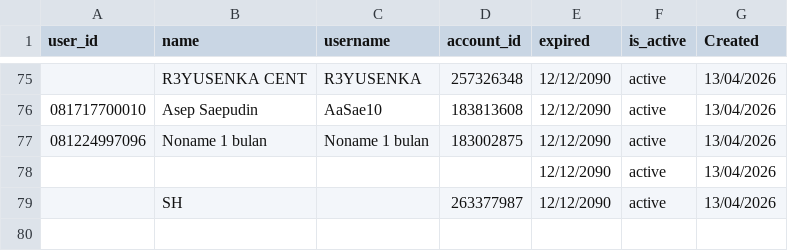
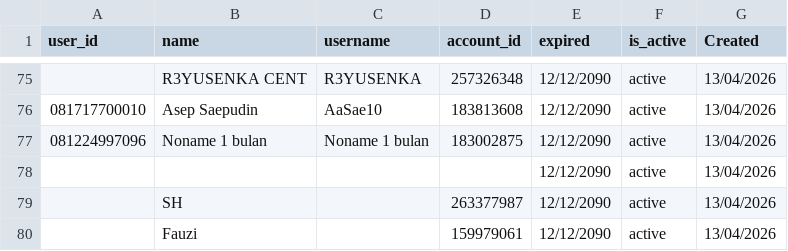
Before and after one commit to satriadwibagaskara/HedgePro-Licenses, a CSV file: HedgePro-Licenses.csv, drawn as a sheet; only a part is shown, gaps mark what is left out; the diff names each change by its address in the sheet, - before the commit and + after, or states it on an @@ line.

Commit message:
Add license Fauzi 159979061

```diff
--- a/HedgePro-Licenses.csv
+++ b/HedgePro-Licenses.csv
+row 80:  | Fauzi |  | 159979061 | 12/12/2090 | active | 13/04/2026
```
